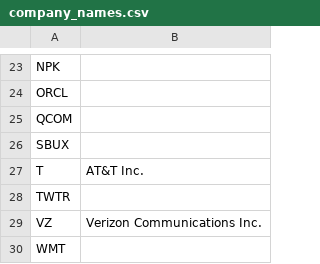
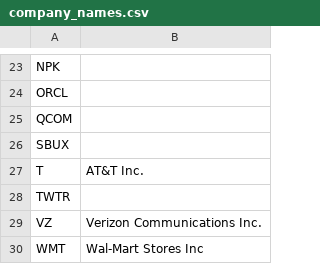
Before and after one commit to KamarajuKusumanchi/market_data, a CSV file: company_names.csv, drawn as a sheet; only a part is shown, gaps mark what is left out.

Commit message:
Update company_names.csv

```diff
--- a/company_names.csv
+++ b/company_names.csv
@@ -29,2 +29,2 @@ TWTR,
 VZ, Verizon Communications Inc.
-WMT,
+WMT, "Wal-Mart Stores Inc"
```
